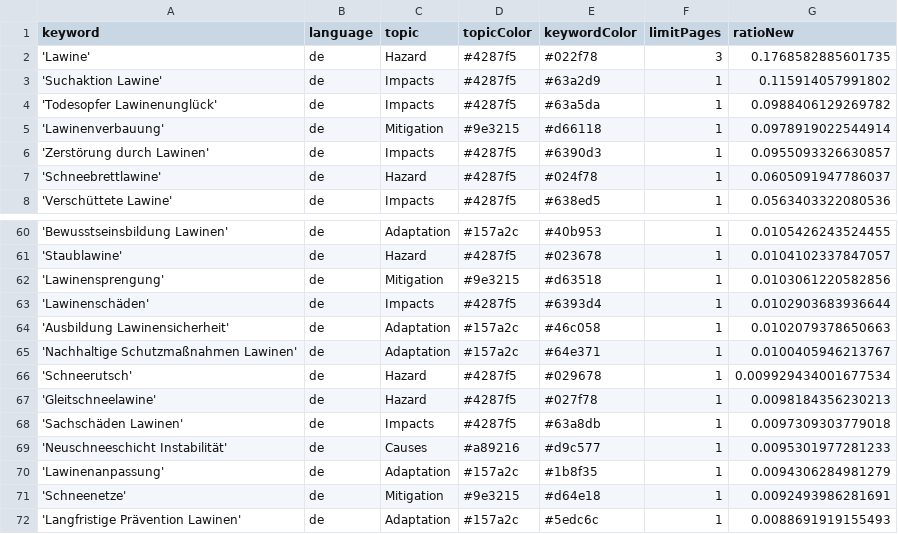
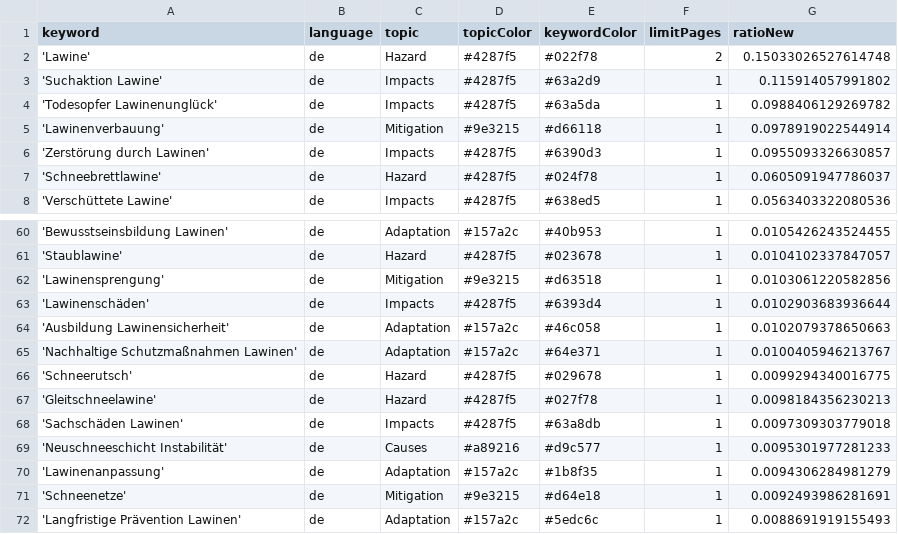
Before and after one commit to picawe-news/AvalancheIsComing, a CSV file: keywords.csv, drawn as a sheet; only a part is shown, gaps mark what is left out.

Commit message:
Commit from GitHub Actions (harvest:0.0)

```diff
--- a/keywords.csv
+++ b/keywords.csv
@@ -1,3 +1,3 @@
 keyword,language,topic,topicColor,keywordColor,limitPages,ratioNew
-'Lawine',de,Hazard,#4287f5,#022f78,3,0.1768582885601735
+'Lawine',de,Hazard,#4287f5,#022f78,2,0.15033026527614748
 'Suchaktion Lawine',de,Impacts,#4287f5,#63a2d9,1,0.115914057991802
@@ -65,3 +65,3 @@ keyword,language,topic,topicColor,keywordColor,limitPages,ratioNew
 'Nachhaltige Schutzmaßnahmen Lawinen',de,Adaptation,#157a2c,#64e371,1,0.0100405946213767
-'Schneerutsch',de,Hazard,#4287f5,#029678,1,0.009929434001677534
+'Schneerutsch',de,Hazard,#4287f5,#029678,1,0.0099294340016775
 'Gleitschneelawine',de,Hazard,#4287f5,#027f78,1,0.0098184356230213
```
